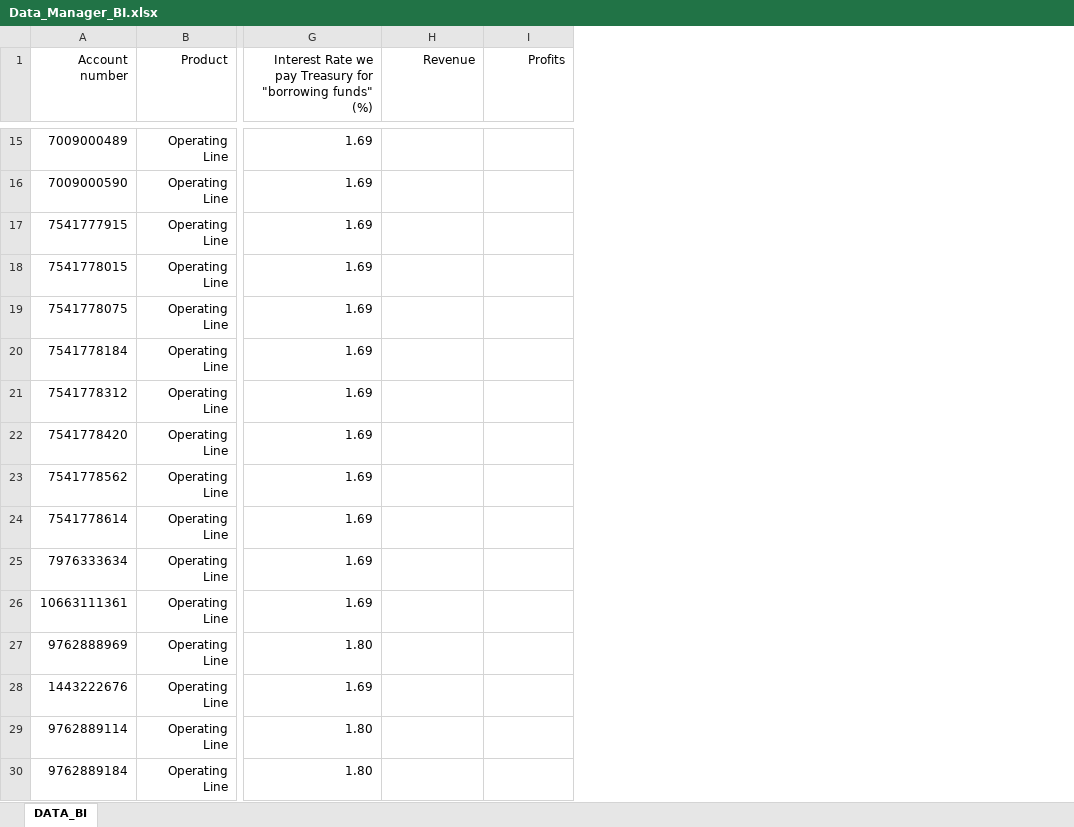
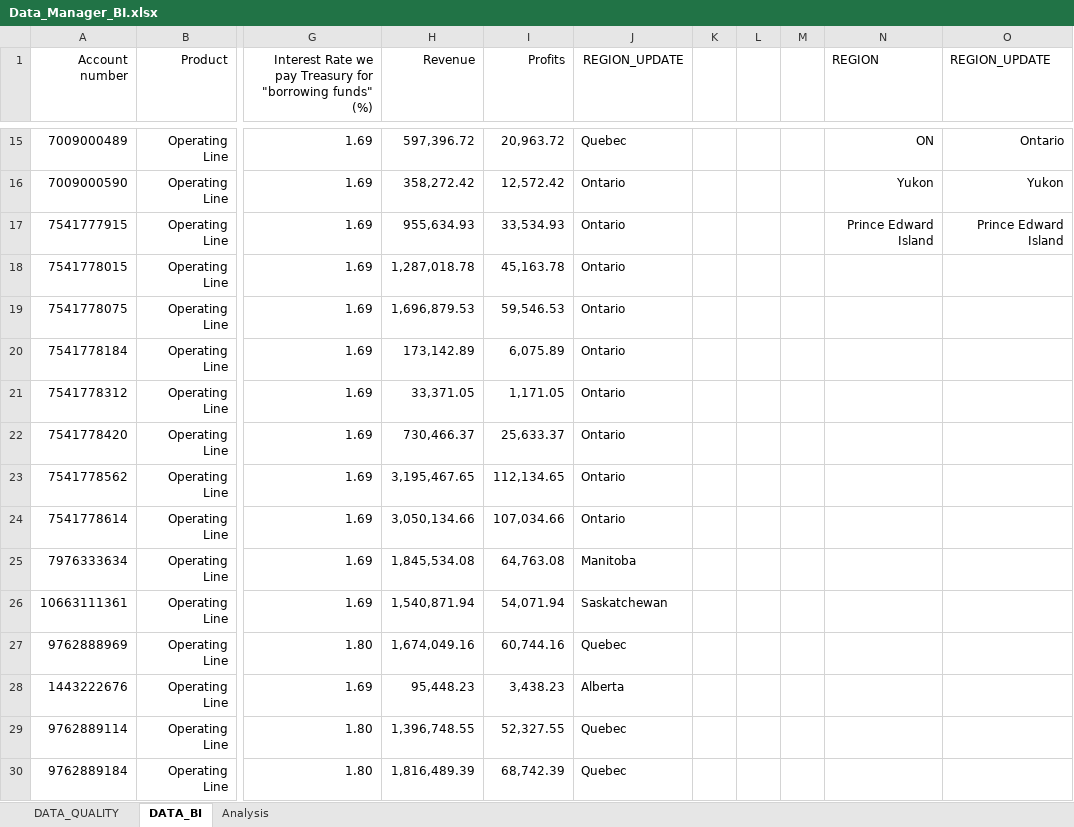
Before and after one commit to edimaudo/interview-questions, an Excel workbook: Scotiabank/Data_Manager_BI.xlsx, sheet DATA_BI, drawn as a sheet; only a part is shown, gaps mark what is left out; values as stored, in another font and other column widths than the file's, no borders; the diff covers the shown part only; the diff names each change by its address in the sheet, - before the commit and + after, or states it on an @@ line.

Commit message:
Update Data_Manager_BI.xlsx

```diff
--- a/Scotiabank/Data_Manager_BI.xlsx (sheet DATA_BI)
+++ b/Scotiabank/Data_Manager_BI.xlsx (sheet DATA_BI)
+sheet tab: DATA_QUALITY
+sheet tab: Analysis
+column J (REGION_UPDATE), rows 15-30: Quebec | Ontario | Ontario | Ontario | Ontario | Ontario | Ontario | Ontario | Ontario | Ontario | Manitoba | Saskatchewan | Quebec | Alberta | Quebec | Quebec
+column K, empty
+column L, empty
+column M, empty
+column N (REGION), rows 15-17: ON | Yukon | Prince Edward Island
+column O (REGION_UPDATE), rows 15-17: Ontario | Yukon | Prince Edward Island
-H15 (Revenue): (empty)
+H15 (Revenue): 597,396.72
-I15 (Profits): (empty)
+I15 (Profits): 20,963.72
-H16 (Revenue): (empty)
+H16 (Revenue): 358,272.42
-I16 (Profits): (empty)
+I16 (Profits): 12,572.42
-H17 (Revenue): (empty)
+H17 (Revenue): 955,634.93
-I17 (Profits): (empty)
+I17 (Profits): 33,534.93
-H18 (Revenue): (empty)
+H18 (Revenue): 1,287,018.78
-I18 (Profits): (empty)
+I18 (Profits): 45,163.78
-H19 (Revenue): (empty)
+H19 (Revenue): 1,696,879.53
-I19 (Profits): (empty)
+I19 (Profits): 59,546.53
-H20 (Revenue): (empty)
+H20 (Revenue): 173,142.89
-I20 (Profits): (empty)
+I20 (Profits): 6,075.89
-H21 (Revenue): (empty)
+H21 (Revenue): 33,371.05
-I21 (Profits): (empty)
+I21 (Profits): 1,171.05
-H22 (Revenue): (empty)
+H22 (Revenue): 730,466.37
-I22 (Profits): (empty)
+I22 (Profits): 25,633.37
-H23 (Revenue): (empty)
+H23 (Revenue): 3,195,467.65
-I23 (Profits): (empty)
+I23 (Profits): 112,134.65
-H24 (Revenue): (empty)
+H24 (Revenue): 3,050,134.66
-I24 (Profits): (empty)
+I24 (Profits): 107,034.66
-H25 (Revenue): (empty)
+H25 (Revenue): 1,845,534.08
-I25 (Profits): (empty)
+I25 (Profits): 64,763.08
-H26 (Revenue): (empty)
+H26 (Revenue): 1,540,871.94
-I26 (Profits): (empty)
+I26 (Profits): 54,071.94
-H27 (Revenue): (empty)
+H27 (Revenue): 1,674,049.16
-I27 (Profits): (empty)
+I27 (Profits): 60,744.16
-H28 (Revenue): (empty)
+H28 (Revenue): 95,448.23
-I28 (Profits): (empty)
+I28 (Profits): 3,438.23
-H29 (Revenue): (empty)
+H29 (Revenue): 1,396,748.55
-I29 (Profits): (empty)
+I29 (Profits): 52,327.55
-H30 (Revenue): (empty)
+H30 (Revenue): 1,816,489.39
-I30 (Profits): (empty)
+I30 (Profits): 68,742.39
```
Also changed, not shown: 962 edited cells elsewhere in this sheet, charts or pictures.
